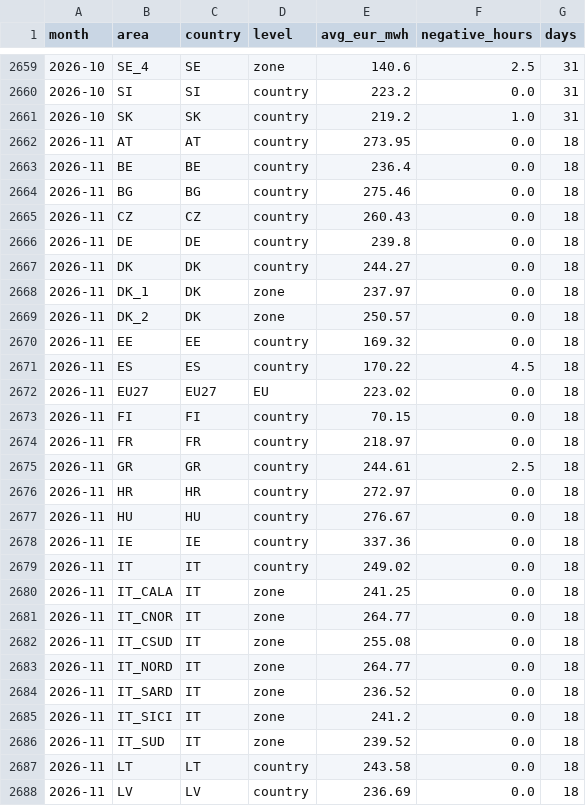
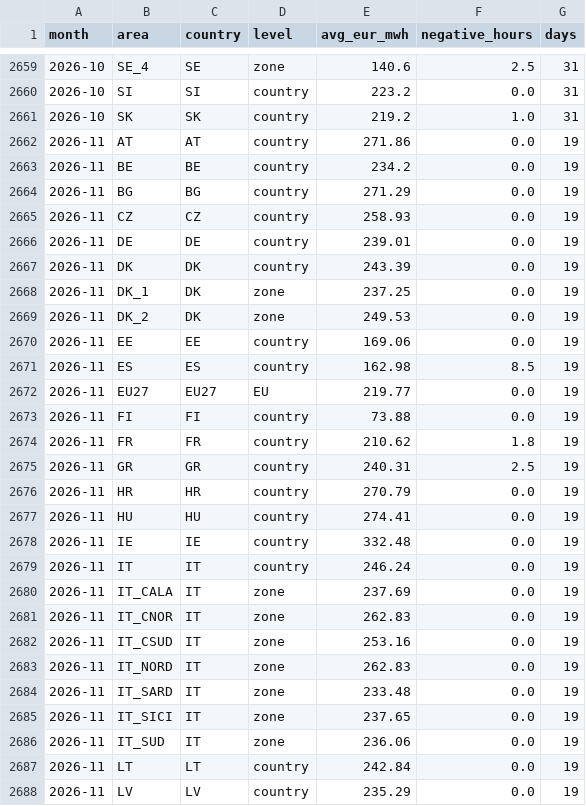
Before and after one commit to andrealcolombo/energy-dashboard, a CSV file: data/dashboard/prices_monthly.csv, drawn as a sheet; only a part is shown, gaps mark what is left out; the diff covers the shown part only.

```diff
--- a/data/dashboard/prices_monthly.csv
+++ b/data/dashboard/prices_monthly.csv
@@ -2661,28 +2661,28 @@ month,area,country,level,avg_eur_mwh,negative_hours,days
 2026-10,SK,SK,country,219.2,1.0,31
-2026-11,AT,AT,country,273.95,0.0,18
-2026-11,BE,BE,country,236.4,0.0,18
-2026-11,BG,BG,country,275.46,0.0,18
-2026-11,CZ,CZ,country,260.43,0.0,18
-2026-11,DE,DE,country,239.8,0.0,18
-2026-11,DK,DK,country,244.27,0.0,18
-2026-11,DK_1,DK,zone,237.97,0.0,18
-2026-11,DK_2,DK,zone,250.57,0.0,18
-2026-11,EE,EE,country,169.32,0.0,18
-2026-11,ES,ES,country,170.22,4.5,18
-2026-11,EU27,EU27,EU,223.02,0.0,18
-2026-11,FI,FI,country,70.15,0.0,18
-2026-11,FR,FR,country,218.97,0.0,18
-2026-11,GR,GR,country,244.61,2.5,18
-2026-11,HR,HR,country,272.97,0.0,18
-2026-11,HU,HU,country,276.67,0.0,18
-2026-11,IE,IE,country,337.36,0.0,18
-2026-11,IT,IT,country,249.02,0.0,18
-2026-11,IT_CALA,IT,zone,241.25,0.0,18
-2026-11,IT_CNOR,IT,zone,264.77,0.0,18
-2026-11,IT_CSUD,IT,zone,255.08,0.0,18
-2026-11,IT_NORD,IT,zone,264.77,0.0,18
-2026-11,IT_SARD,IT,zone,236.52,0.0,18
-2026-11,IT_SICI,IT,zone,241.2,0.0,18
-2026-11,IT_SUD,IT,zone,239.52,0.0,18
-2026-11,LT,LT,country,243.58,0.0,18
-2026-11,LV,LV,country,236.69,0.0,18
+2026-11,AT,AT,country,271.86,0.0,19
+2026-11,BE,BE,country,234.2,0.0,19
+2026-11,BG,BG,country,271.29,0.0,19
+2026-11,CZ,CZ,country,258.93,0.0,19
+2026-11,DE,DE,country,239.01,0.0,19
+2026-11,DK,DK,country,243.39,0.0,19
+2026-11,DK_1,DK,zone,237.25,0.0,19
+2026-11,DK_2,DK,zone,249.53,0.0,19
+2026-11,EE,EE,country,169.06,0.0,19
+2026-11,ES,ES,country,162.98,8.5,19
+2026-11,EU27,EU27,EU,219.77,0.0,19
+2026-11,FI,FI,country,73.88,0.0,19
+2026-11,FR,FR,country,210.62,1.8,19
+2026-11,GR,GR,country,240.31,2.5,19
+2026-11,HR,HR,country,270.79,0.0,19
+2026-11,HU,HU,country,274.41,0.0,19
+2026-11,IE,IE,country,332.48,0.0,19
+2026-11,IT,IT,country,246.24,0.0,19
+2026-11,IT_CALA,IT,zone,237.69,0.0,19
+2026-11,IT_CNOR,IT,zone,262.83,0.0,19
+2026-11,IT_CSUD,IT,zone,253.16,0.0,19
+2026-11,IT_NORD,IT,zone,262.83,0.0,19
+2026-11,IT_SARD,IT,zone,233.48,0.0,19
+2026-11,IT_SICI,IT,zone,237.65,0.0,19
+2026-11,IT_SUD,IT,zone,236.06,0.0,19
+2026-11,LT,LT,country,242.84,0.0,19
+2026-11,LV,LV,country,235.29,0.0,19
```
Also changed, not shown: 23 edited cells elsewhere in this file, data/dashboard/prices_daily.csv.
